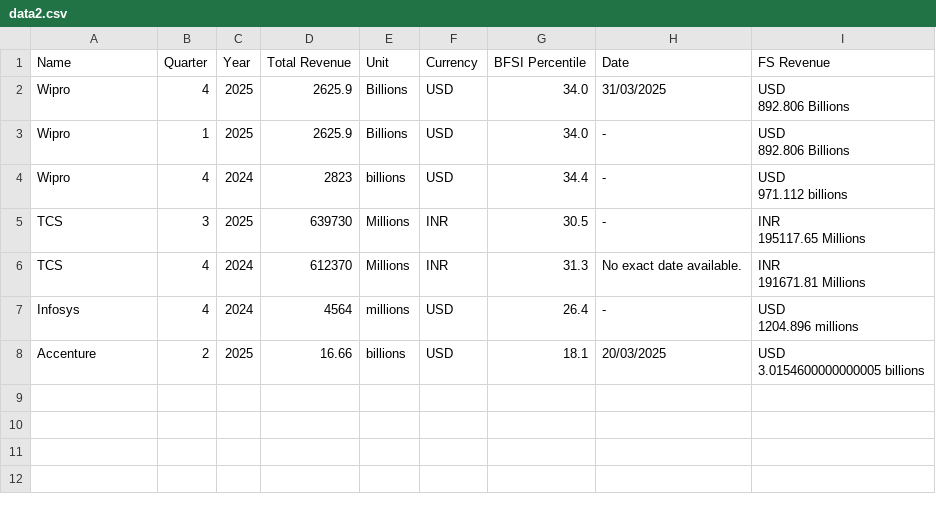
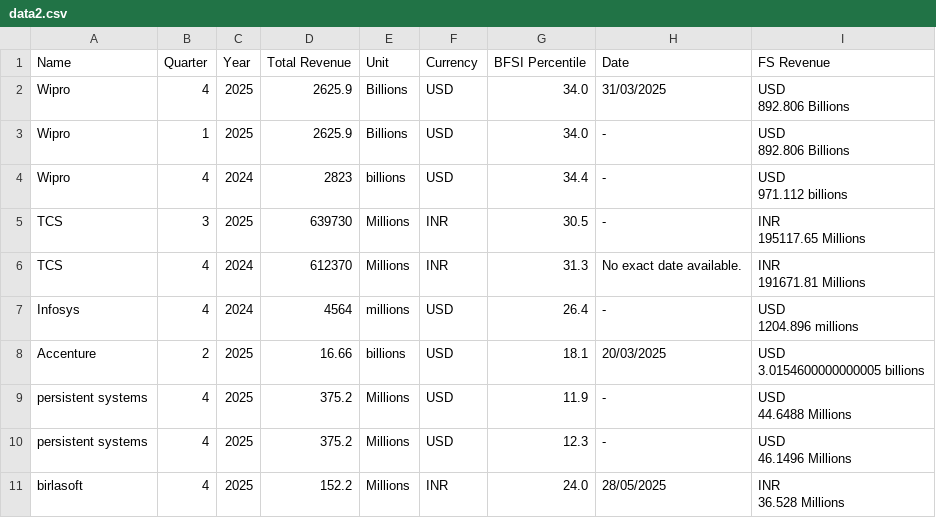
Before and after one commit to AbhinavPandey-afk/Scrap, a CSV file: output/data2.csv, drawn as a sheet; ↵ is a line break in a cell; the diff names each change by its address in the sheet, - before the commit and + after, or states it on an @@ line.

```diff
--- a/output/data2.csv
+++ b/output/data2.csv
+row 9: persistent systems | 4 | 2025 | 375.2 | Millions | USD | 11.9 | - | USD ↵ 44.6488 Millions
+row 10: persistent systems | 4 | 2025 | 375.2 | Millions | USD | 12.3 | - | USD ↵ 46.1496 Millions
+row 11: birlasoft | 4 | 2025 | 152.2 | Millions | INR | 24.0 | 28/05/2025 | INR ↵ 36.528 Millions
```
Also changed, not shown: 3 other files.
